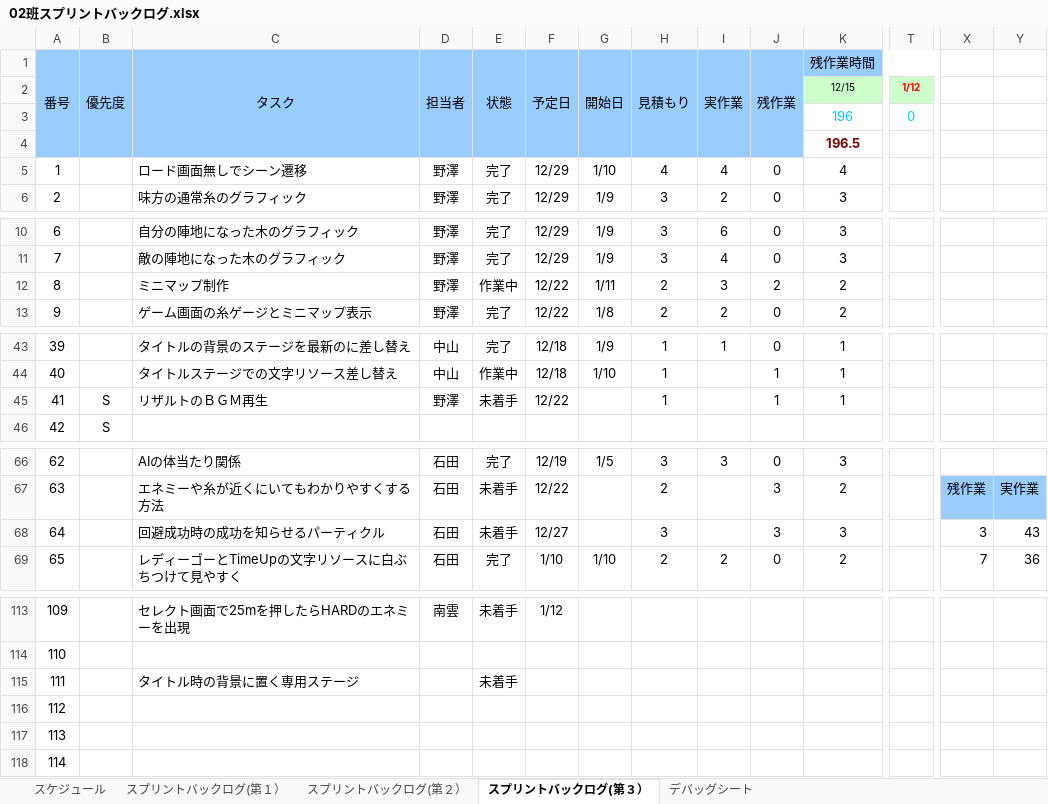
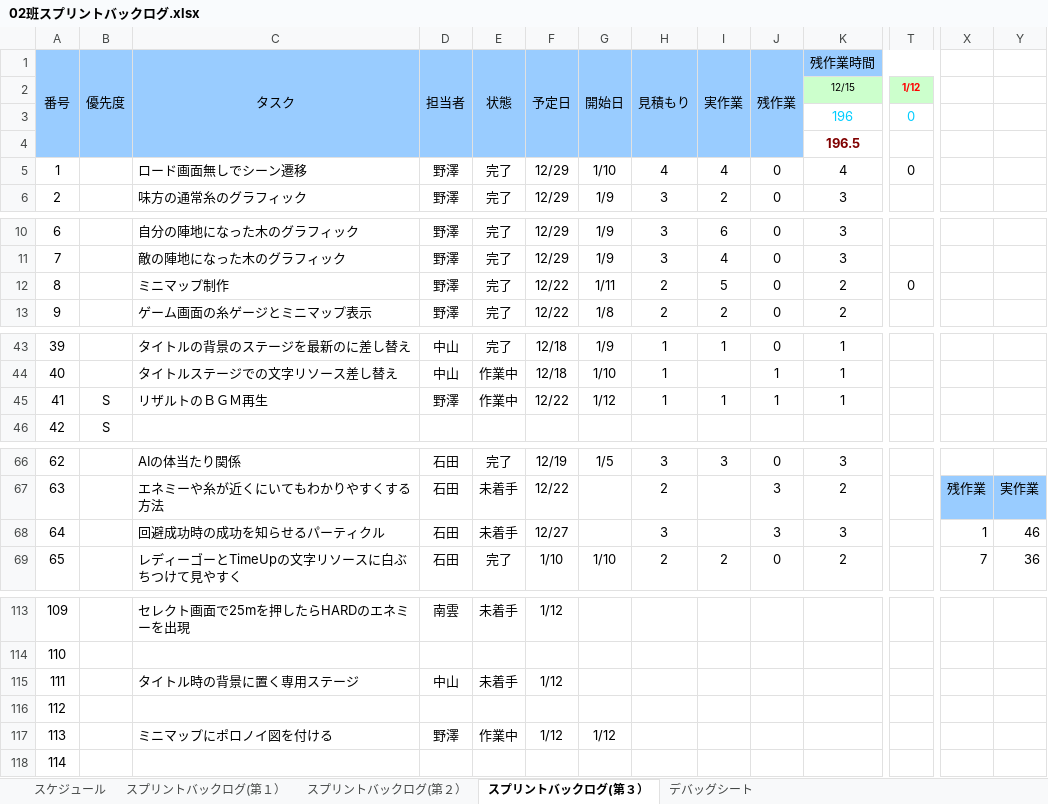
Before and after one commit to NHGC20172H02/PL, an Excel workbook: バックログ/02班スプリントバックログ.xlsx, sheet スプリントバックログ(第３）, drawn as a sheet; only a part is shown, gaps mark what is left out; values as stored, in another font and other column widths than the file's, no borders; charts and pictures and conditional formats not drawn; the diff names each change by its address in the sheet, - before the commit and + after, or states it on an @@ line.

```diff
--- a/バックログ/02班スプリントバックログ.xlsx (sheet スプリントバックログ(第３）)
+++ b/バックログ/02班スプリントバックログ.xlsx (sheet スプリントバックログ(第３）)
-T5: (empty)
+T5: 0
-E12 (状態): 作業中
+E12 (状態): 完了
-I12 (実作業): 3
+I12 (実作業): 5
-J12 (残作業): 2
+J12 (残作業): 0
-T12: (empty)
+T12: 0
-E45 (状態): 未着手
+E45 (状態): 作業中
-G45 (開始日): (empty)
+G45 (開始日): 1/12
-I45 (実作業): (empty)
+I45 (実作業): 1
-X68: 3
+X68: 1
-Y68: 43
+Y68: 46
-D115 (担当者): (empty)
+D115 (担当者): 中山
-F115 (予定日): (empty)
+F115 (予定日): 1/12
-C117 (タスク): (empty)
+C117 (タスク): ミニマップにポロノイ図を付ける
-D117 (担当者): (empty)
+D117 (担当者): 野澤
-E117 (状態): (empty)
+E117 (状態): 作業中
-F117 (予定日): (empty)
+F117 (予定日): 1/12
-G117 (開始日): (empty)
+G117 (開始日): 1/12
```
Also changed, not shown: charts or pictures, 2 other files.
